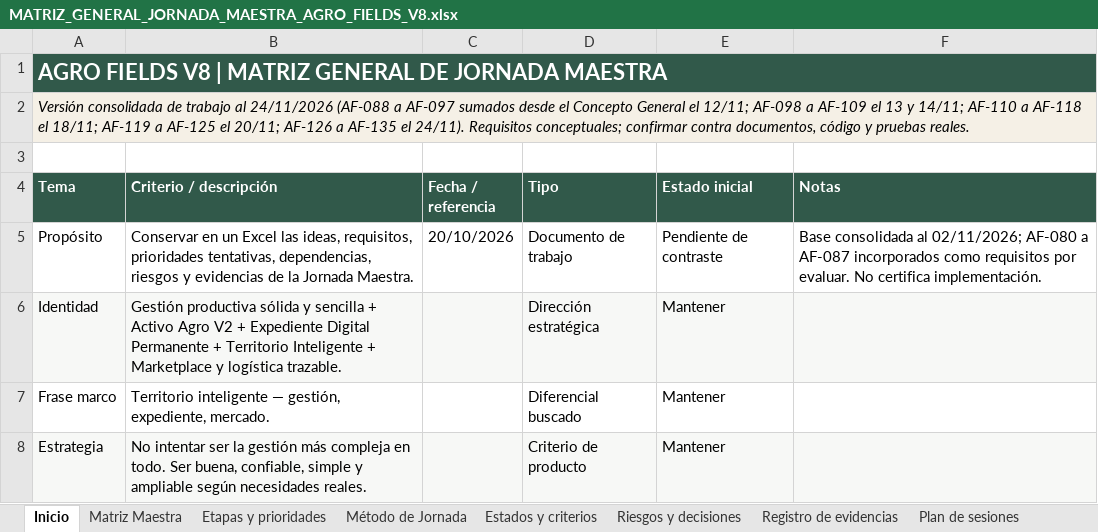
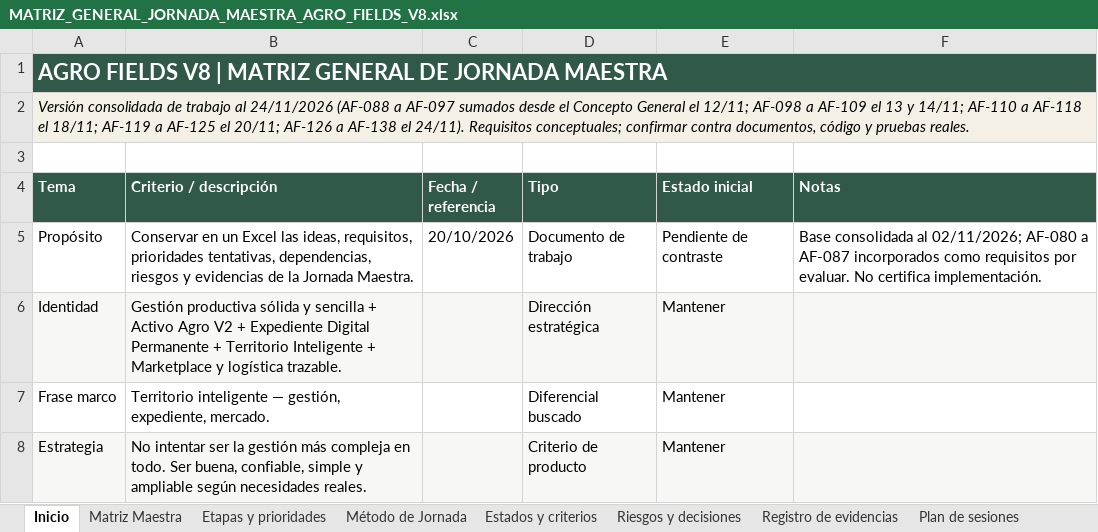
Before and after one commit to jgiacomin/agro_fields, an Excel workbook: docs/MATRIZ_GENERAL_JORNADA_MAESTRA_AGRO_FIELDS_V8.xlsx, sheet Inicio, drawn as a sheet; only a part is shown; values as stored, in another font and other column widths than the file's, no borders; table styles not drawn; the diff names each change by its address in the sheet, - before the commit and + after, or states it on an @@ line.

```diff
--- a/docs/MATRIZ_GENERAL_JORNADA_MAESTRA_AGRO_FIELDS_V8.xlsx (sheet Inicio)
+++ b/docs/MATRIZ_GENERAL_JORNADA_MAESTRA_AGRO_FIELDS_V8.xlsx (sheet Inicio)
-A2 (Tema): …AF-126 a AF-135 el 24/11).…
+A2 (Tema): …AF-126 a AF-138 el 24/11).…
```
Also changed, not shown: sheet Matriz Maestra, 11 other files.
